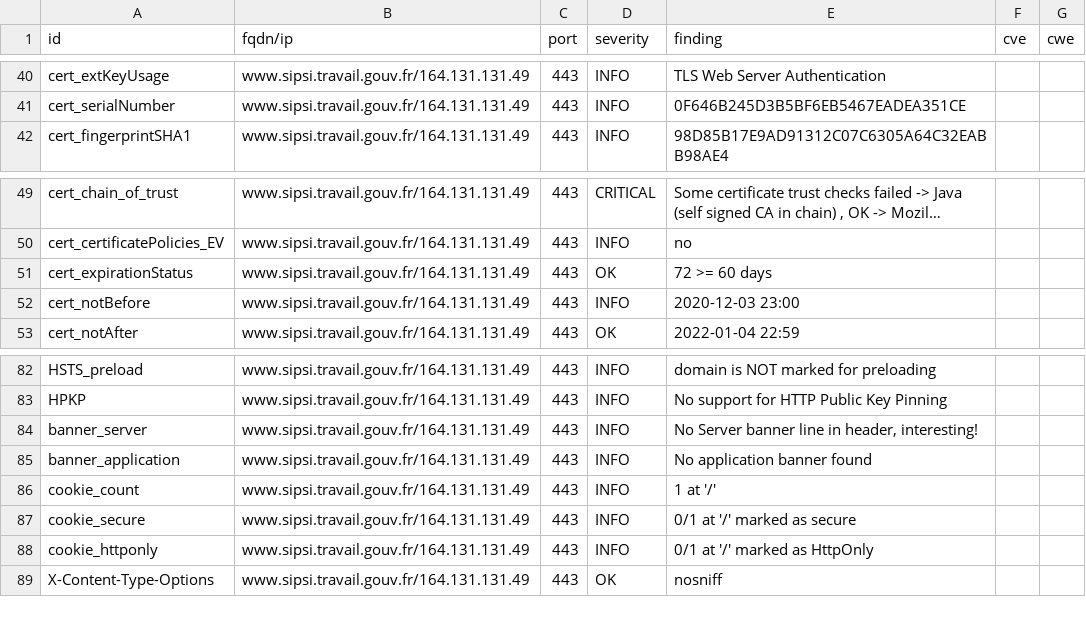
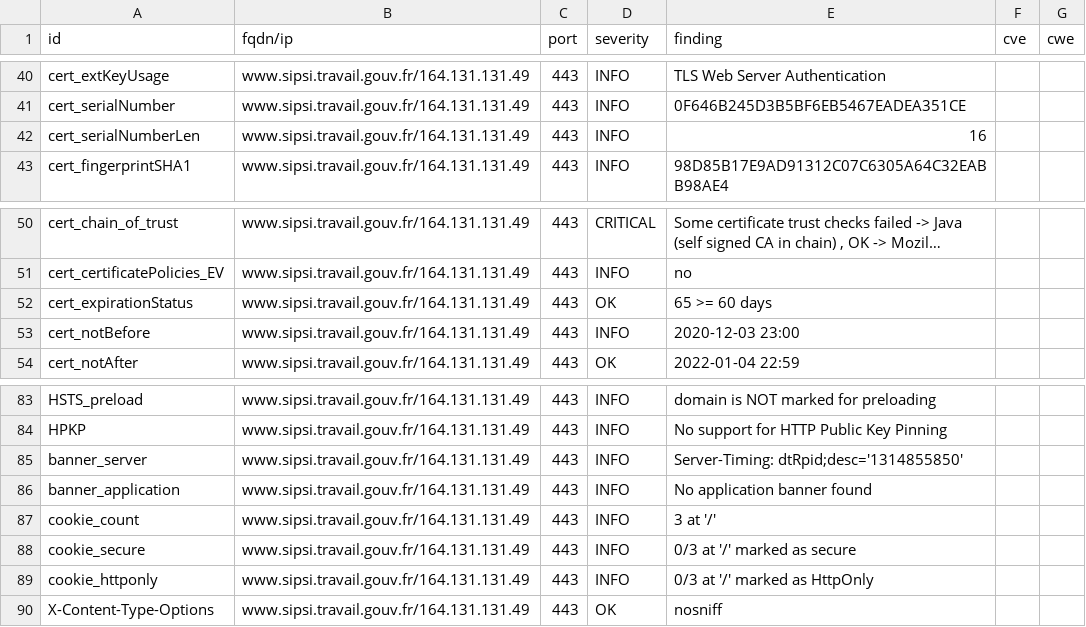
Before and after one commit to SocialGouv/dnum-dashboard, a CSV file: results/aHR0cHM6Ly93d3cuc2lwc2kudHJhdmFpbC5nb3V2LmZy/testssl.csv, drawn as a sheet; only a part is shown, gaps mark what is left out; long unchanged cells end in ….

Commit message:
update: https://www.sipsi.travail.gouv.fr

```diff
--- a/results/aHR0cHM6Ly93d3cuc2lwc2kudHJhdmFpbC5nb3V2LmZy/testssl.csv
+++ b/results/aHR0cHM6Ly93d3cuc2lwc2kudHJhdmFpbC5nb3V2LmZy/testssl.csv
@@ -41,2 +41,3 @@
 "cert_serialNumber","www.sipsi.travail.gouv.fr/164.131.131.49","443","INFO","0F646B245D3B5BF6EB5467EADEA351CE","",""
+"cert_serialNumberLen","www.sipsi.travail.gouv.fr/164.131.131.49","443","INFO","16","",""
 "cert_fingerprintSHA1","www.sipsi.travail.gouv.fr/164.131.131.49","443","INFO","98D85B17E9AD91312C07C6305A64C32EABB98AE4","",""
@@ -50,3 +51,3 @@
 "cert_certificatePolicies_EV","www.sipsi.travail.gouv.fr/164.131.131.49","443","INFO","no","",""
-"cert_expirationStatus","www.sipsi.travail.gouv.fr/164.131.131.49","443","OK","72 >= 60 days","",""
+"cert_expirationStatus","www.sipsi.travail.gouv.fr/164.131.131.49","443","OK","65 >= 60 days","",""
 "cert_notBefore","www.sipsi.travail.gouv.fr/164.131.131.49","443","INFO","2020-12-03 23:00","",""
@@ -83,7 +84,7 @@
 "HPKP","www.sipsi.travail.gouv.fr/164.131.131.49","443","INFO","No support for HTTP Public Key Pinning","",""
-"banner_server","www.sipsi.travail.gouv.fr/164.131.131.49","443","INFO","No Server banner line in header, interesting!","",""
+"banner_server","www.sipsi.travail.gouv.fr/164.131.131.49","443","INFO","Server-Timing: dtRpid;desc='1314855850'","",""
 "banner_application","www.sipsi.travail.gouv.fr/164.131.131.49","443","INFO","No application banner found","",""
-"cookie_count","www.sipsi.travail.gouv.fr/164.131.131.49","443","INFO","1 at '/'","",""
-"cookie_secure","www.sipsi.travail.gouv.fr/164.131.131.49","443","INFO","0/1 at '/' marked as secure","",""
-"cookie_httponly","www.sipsi.travail.gouv.fr/164.131.131.49","443","INFO","0/1 at '/' marked as HttpOnly","",""
+"cookie_count","www.sipsi.travail.gouv.fr/164.131.131.49","443","INFO","3 at '/'","",""
+"cookie_secure","www.sipsi.travail.gouv.fr/164.131.131.49","443","INFO","0/3 at '/' marked as secure","",""
+"cookie_httponly","www.sipsi.travail.gouv.fr/164.131.131.49","443","INFO","0/3 at '/' marked as HttpOnly","",""
 "X-Content-Type-Options","www.sipsi.travail.gouv.fr/164.131.131.49","443","OK","nosniff","",""
```
Also changed, not shown: 10 other files.
